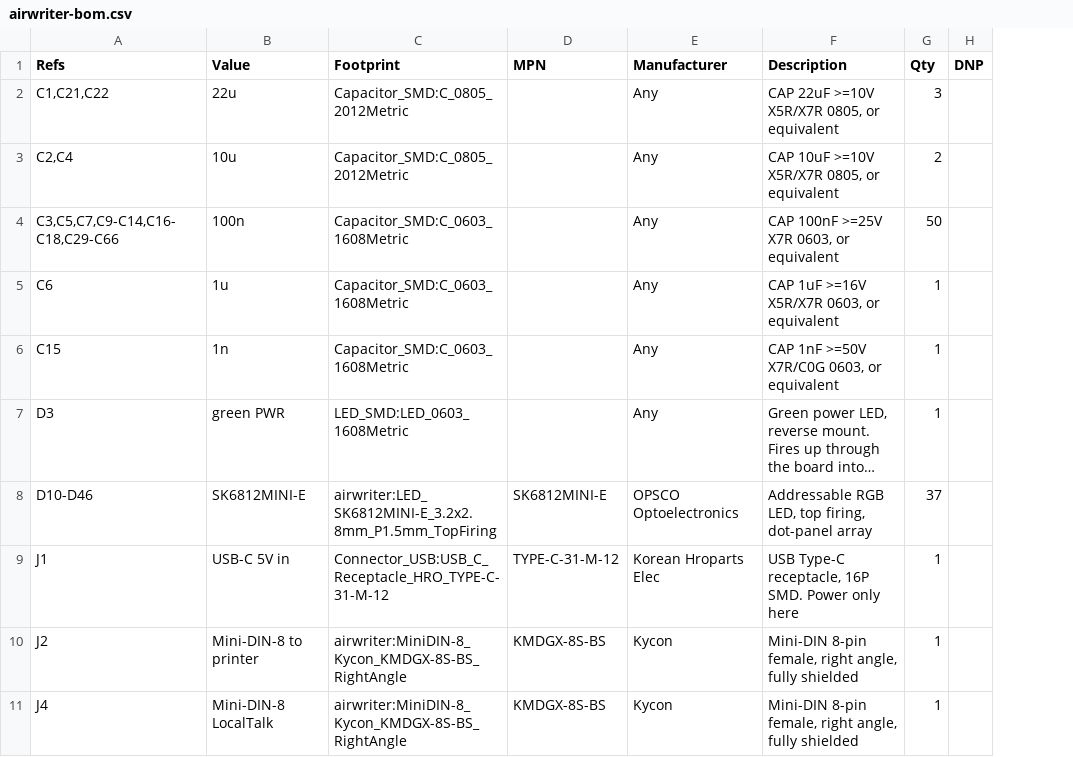
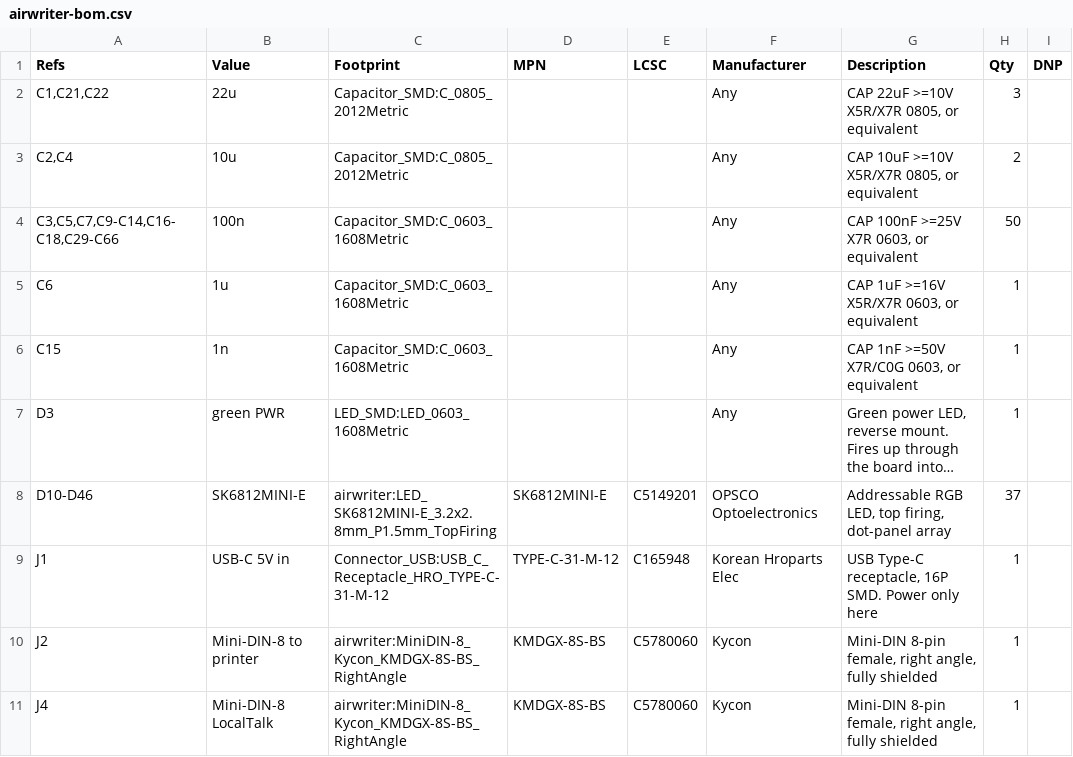
Before and after one commit to wr/airwriter, a CSV file: hardware/airwriter/fab/airwriter-bom.csv, drawn as a sheet; only a part is shown; long unchanged cells end in …; the diff names each change by its address in the sheet, - before the commit and + after, or states it on an @@ line.

Commit message:
Add LCSC part numbers to the schematic and BOM
Added an LCSC field to 51 schematic symbols (37 LEDs + 13 named parts)
and regenerated the BOM with an LCSC column alongside MPN.

Ref -> LCSC: D10-D46 C5149201 (SK6812MINI-E x37), U1 C2913204
(ESP32-S3-WROOM-1-N8R2), U2 C68934 (MAX3490ESA+T), U3 C15846
(MAX3232ESE+T), U4 C500795 (AP7361C-33E-13), U5 C7519 (USBLC6-2SC6),
U6/U8 C8963 (SP3485EN-L/TR), U9 C151417 (74AHCT1G125SE-7), J1 C165948
(TYPE-C-31-M-12), J2/J4 C5780060 (KMDGX-8S-BS), S1 C458097 (DP-08RP),
SW1 C79164 (EVQP44B3M), SW3 C920211 (TS-1002-BR16026).
Left blank (no clean LCSC part): U7 (PIC12F1840-I/P PDIP — LCSC stocks
only the SOIC), D3 (generic green 0603 LED), all generic R/C passives.

ERC unchanged (0 errors; the 42 lib_symbol_mismatch warnings are
pre-existing, identical pre/post edit). BOM still 30 grouped rows, LED
x37, DNP flags intact (R5, R6/R7, R9). Fab BOM + zip BOM regenerated.

```diff
--- a/hardware/airwriter/fab/airwriter-bom.csv
+++ b/hardware/airwriter/fab/airwriter-bom.csv
+column E (LCSC), rows 8-11: C5149201 | C165948 | C5780060 | C5780060
```
Also changed, not shown: 2 other files.
